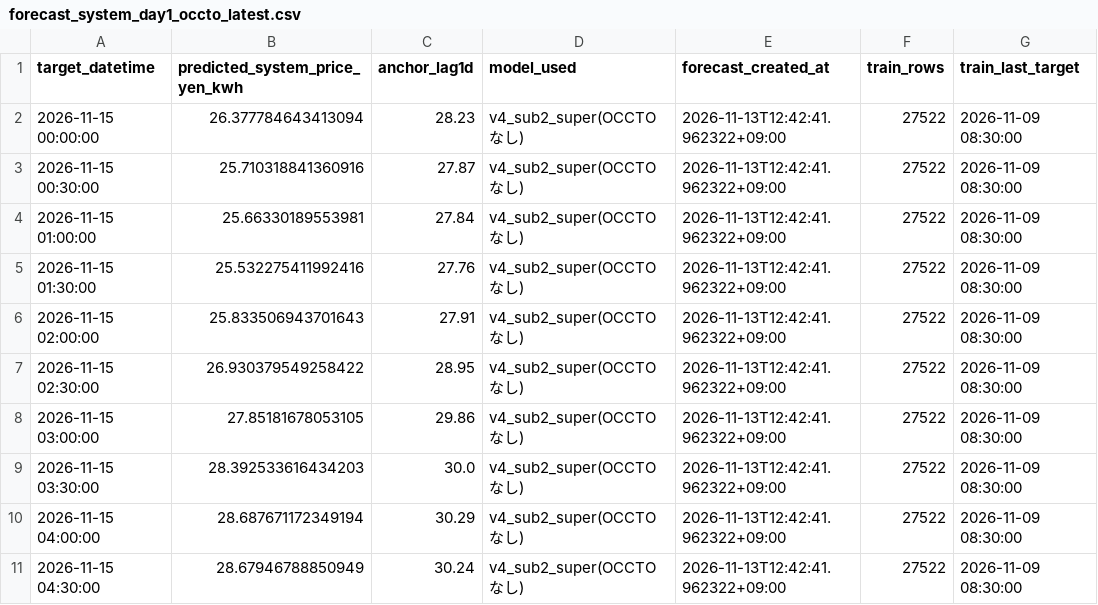
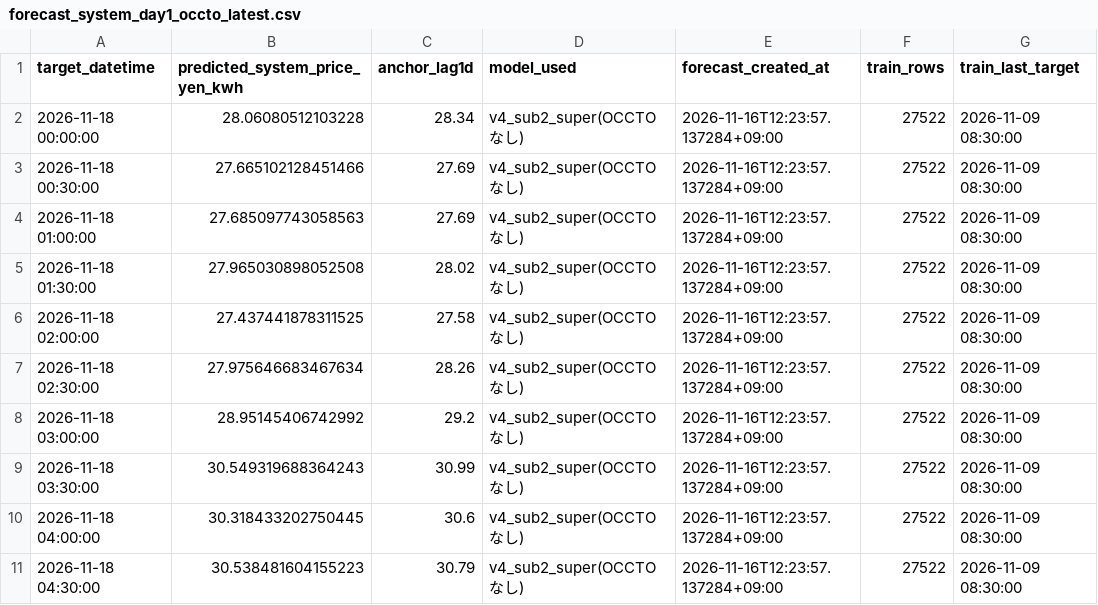
Before and after one commit to koichinn/areaprice2-forecast, a CSV file: 予測/forecast_system_day1_occto_latest.csv, drawn as a sheet; only a part is shown; the diff covers the shown part only.

```diff
--- a/予測/forecast_system_day1_occto_latest.csv
+++ b/予測/forecast_system_day1_occto_latest.csv
@@ -1,11 +1,11 @@
 target_datetime,predicted_system_price_yen_kwh,anchor_lag1d,model_used,forecast_created_at,train_rows,train_last_target
-2026-11-15 00:00:00,26.377784643413094,28.23,v4_sub2_super(OCCTOなし),2026-11-13T12:42:41.962322+09:00,27522,2026-11-09 08:30:00
-2026-11-15 00:30:00,25.710318841360916,27.87,v4_sub2_super(OCCTOなし),2026-11-13T12:42:41.962322+09:00,27522,2026-11-09 08:30:00
-2026-11-15 01:00:00,25.66330189553981,27.84,v4_sub2_super(OCCTOなし),2026-11-13T12:42:41.962322+09:00,27522,2026-11-09 08:30:00
-2026-11-15 01:30:00,25.532275411992416,27.76,v4_sub2_super(OCCTOなし),2026-11-13T12:42:41.962322+09:00,27522,2026-11-09 08:30:00
-2026-11-15 02:00:00,25.833506943701643,27.91,v4_sub2_super(OCCTOなし),2026-11-13T12:42:41.962322+09:00,27522,2026-11-09 08:30:00
-2026-11-15 02:30:00,26.930379549258422,28.95,v4_sub2_super(OCCTOなし),2026-11-13T12:42:41.962322+09:00,27522,2026-11-09 08:30:00
-2026-11-15 03:00:00,27.85181678053105,29.86,v4_sub2_super(OCCTOなし),2026-11-13T12:42:41.962322+09:00,27522,2026-11-09 08:30:00
-2026-11-15 03:30:00,28.392533616434203,30.0,v4_sub2_super(OCCTOなし),2026-11-13T12:42:41.962322+09:00,27522,2026-11-09 08:30:00
-2026-11-15 04:00:00,28.687671172349194,30.29,v4_sub2_super(OCCTOなし),2026-11-13T12:42:41.962322+09:00,27522,2026-11-09 08:30:00
-2026-11-15 04:30:00,28.67946788850949,30.24,v4_sub2_super(OCCTOなし),2026-11-13T12:42:41.962322+09:00,27522,2026-11-09 08:30:00
+2026-11-18 00:00:00,28.06080512103228,28.34,v4_sub2_super(OCCTOなし),2026-11-16T12:23:57.137284+09:00,27522,2026-11-09 08:30:00
+2026-11-18 00:30:00,27.665102128451466,27.69,v4_sub2_super(OCCTOなし),2026-11-16T12:23:57.137284+09:00,27522,2026-11-09 08:30:00
+2026-11-18 01:00:00,27.685097743058563,27.69,v4_sub2_super(OCCTOなし),2026-11-16T12:23:57.137284+09:00,27522,2026-11-09 08:30:00
+2026-11-18 01:30:00,27.965030898052508,28.02,v4_sub2_super(OCCTOなし),2026-11-16T12:23:57.137284+09:00,27522,2026-11-09 08:30:00
+2026-11-18 02:00:00,27.437441878311525,27.58,v4_sub2_super(OCCTOなし),2026-11-16T12:23:57.137284+09:00,27522,2026-11-09 08:30:00
+2026-11-18 02:30:00,27.975646683467634,28.26,v4_sub2_super(OCCTOなし),2026-11-16T12:23:57.137284+09:00,27522,2026-11-09 08:30:00
+2026-11-18 03:00:00,28.95145406742992,29.2,v4_sub2_super(OCCTOなし),2026-11-16T12:23:57.137284+09:00,27522,2026-11-09 08:30:00
+2026-11-18 03:30:00,30.549319688364243,30.99,v4_sub2_super(OCCTOなし),2026-11-16T12:23:57.137284+09:00,27522,2026-11-09 08:30:00
+2026-11-18 04:00:00,30.318433202750445,30.6,v4_sub2_super(OCCTOなし),2026-11-16T12:23:57.137284+09:00,27522,2026-11-09 08:30:00
+2026-11-18 04:30:00,30.538481604155223,30.79,v4_sub2_super(OCCTOなし),2026-11-16T12:23:57.137284+09:00,27522,2026-11-09 08:30:00
```
Also changed, not shown: 152 edited cells elsewhere in this file, 予測/forecast_area_day1_recon_latest.csv, 予測/forecast_day1_to_day7_latest.csv.
